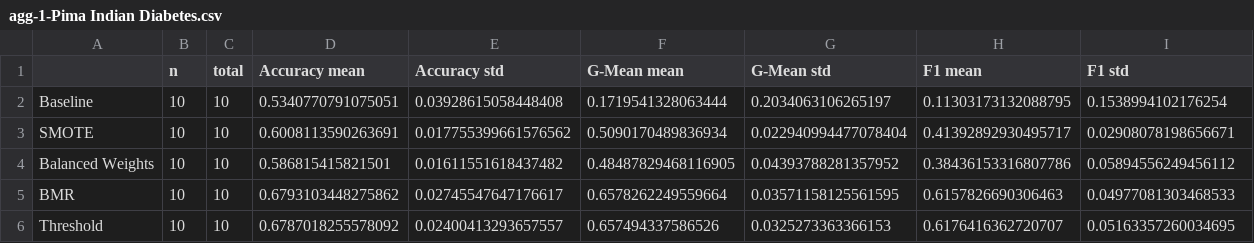
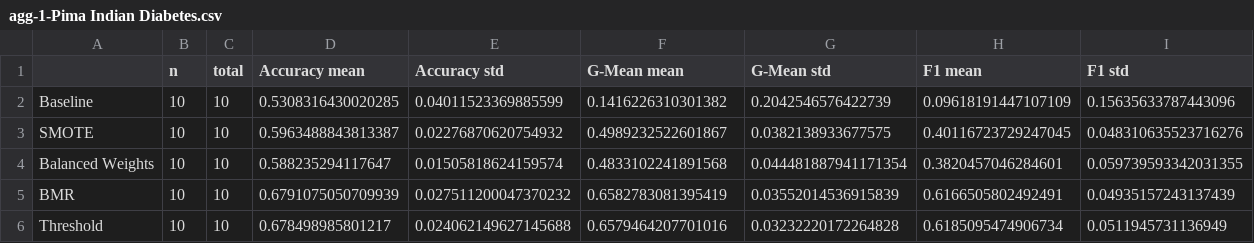
Before and after one commit to mattclifford1/linear_confidence, a CSV file: experiments/results/agg-1-Pima Indian Diabetes.csv, drawn as a sheet; only a part is shown; the diff covers the shown part only.

```diff
--- a/experiments/results/agg-1-Pima Indian Diabetes.csv
+++ b/experiments/results/agg-1-Pima Indian Diabetes.csv
@@ -1,6 +1,6 @@
 ,n,total,Accuracy mean,Accuracy std,G-Mean mean,G-Mean std,F1 mean,F1 std
-Baseline,10,10,0.5340770791075051,0.03928615058448408,0.1719541328063444,0.2034063106265197,0.11303173132088795,0.1538994102176254
-SMOTE,10,10,0.6008113590263691,0.017755399661576562,0.5090170489836934,0.022940994477078404,0.41392892930495717,0.02908078198656671
-Balanced Weights,10,10,0.586815415821501,0.01611551618437482,0.48487829468116905,0.04393788281357952,0.38436153316807786,0.05894556249456112
-BMR,10,10,0.6793103448275862,0.02745547647176617,0.6578262249559664,0.03571158125561595,0.6157826690306463,0.04977081303468533
-Threshold,10,10,0.6787018255578092,0.02400413293657557,0.657494337586526,0.0325273363366153,0.6176416362720707,0.05163357260034695
+Baseline,10,10,0.5308316430020285,0.04011523369885599,0.1416226310301382,0.2042546576422739,0.09618191447107109,0.15635633787443096
+SMOTE,10,10,0.5963488843813387,0.02276870620754932,0.4989232522601867,0.0382138933677575,0.40116723729247045,0.048310635523716276
+Balanced Weights,10,10,0.588235294117647,0.01505818624159574,0.4833102241891568,0.044481887941171354,0.3820457046284601,0.059739593342031355
+BMR,10,10,0.6791075050709939,0.027511200047370232,0.6582783081395419,0.03552014536915839,0.6166505802492491,0.04935157243137439
+Threshold,10,10,0.678498985801217,0.024062149627145688,0.6579464207701016,0.03232220172264828,0.6185095474906734,0.0511945731136949
```
Also changed, not shown: 48 edited cells elsewhere in this file, experiments/results/agg-0-Gaussian.csv, experiments/results/raw/1-Pima Indian Diabetes.csv, 52 other files.
